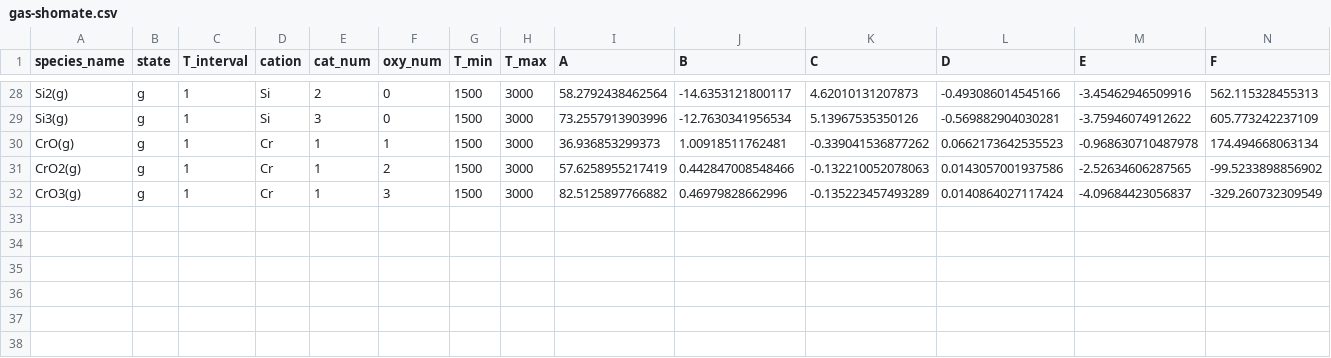
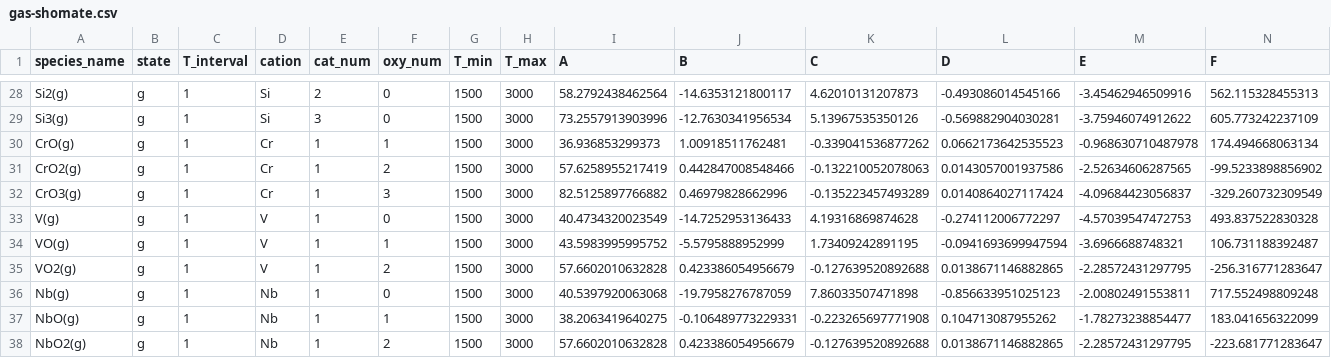
Before and after one commit to simonrowland/openimcc, a CSV file: src/openimcc/data/gas/gas-shomate.csv, drawn as a sheet; only a part is shown, gaps mark what is left out; rows hold the shown columns only; the diff names each change by its address in the sheet, - before the commit and + after, or states it on an @@ line.

```diff
--- a/src/openimcc/data/gas/gas-shomate.csv
+++ b/src/openimcc/data/gas/gas-shomate.csv
+row 33: V(g) | g | 1 | V | 1 | 0 | 1500 | 3000 | 40.4734320023549 | -14.7252953136433 | 4.19316869874628 | -0.274112006772297 | -4.57039547472753 | 493.837522830328
+row 34: VO(g) | g | 1 | V | 1 | 1 | 1500 | 3000 | 43.5983995995752 | -5.5795888952999 | 1.73409242891195 | -0.0941693699947594 | -3.6966688748321 | 106.731188392487
+row 35: VO2(g) | g | 1 | V | 1 | 2 | 1500 | 3000 | 57.6602010632828 | 0.423386054956679 | -0.127639520892688 | 0.0138671146882865 | -2.28572431297795 | -256.316771283647
+row 36: Nb(g) | g | 1 | Nb | 1 | 0 | 1500 | 3000 | 40.5397920063068 | -19.7958276787059 | 7.86033507471898 | -0.856633951025123 | -2.00802491553811 | 717.552498809248
+row 37: NbO(g) | g | 1 | Nb | 1 | 1 | 1500 | 3000 | 38.2063419640275 | -0.106489773229331 | -0.223265697771908 | 0.104713087955262 | -1.78273238854477 | 183.041656322099
+row 38: NbO2(g) | g | 1 | Nb | 1 | 2 | 1500 | 3000 | 57.6602010632828 | 0.423386054956679 | -0.127639520892688 | 0.0138671146882865 | -2.28572431297795 | -223.681771283647
```
Also changed, not shown: src/openimcc/data/gas/condensate.csv, 22 other files.
